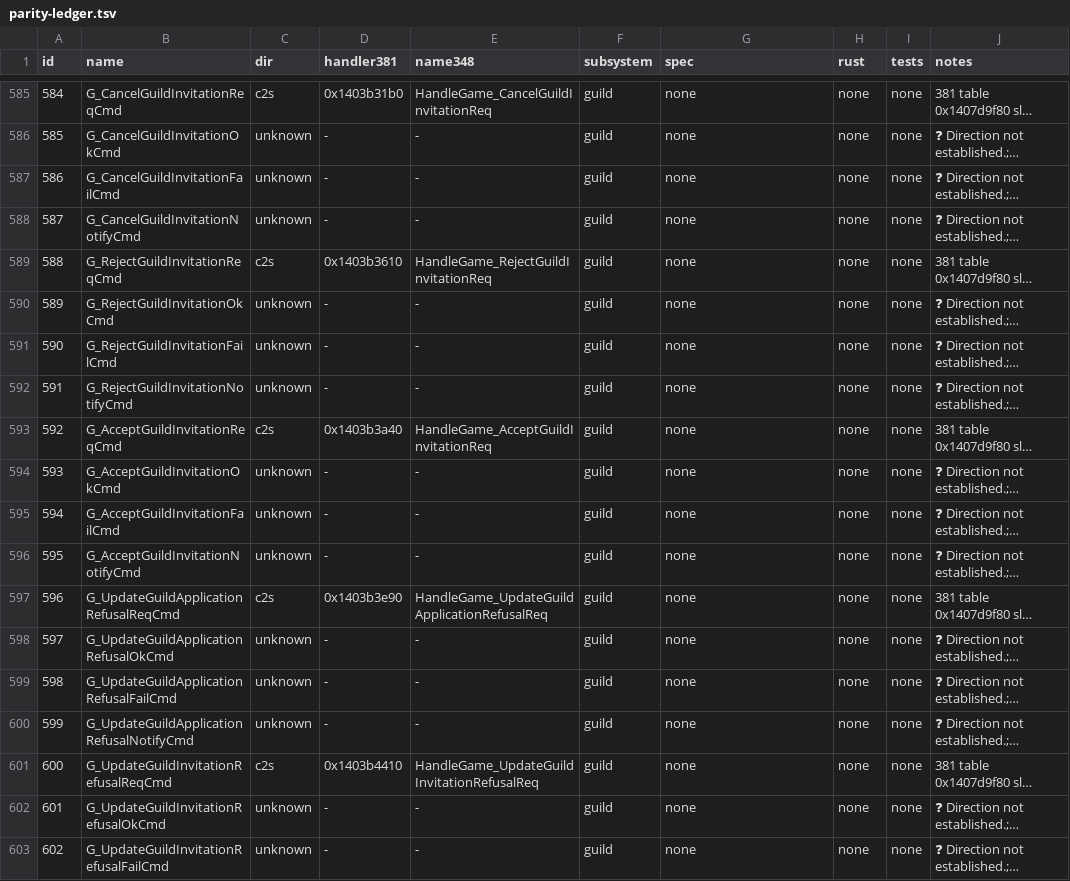
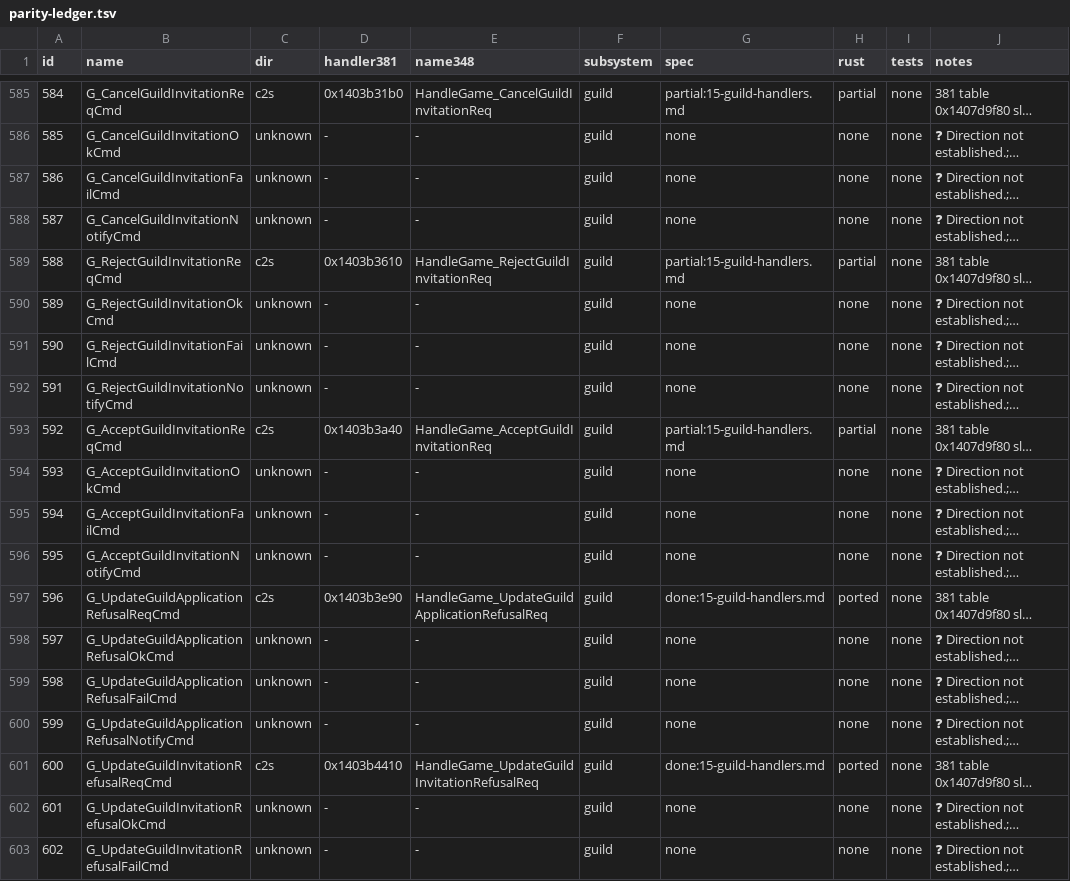
Before and after one commit to I-Juzi/slopemulator, a TSV file: Docs/Server/GameDaemon/parity-ledger.tsv, drawn as a sheet; only a part is shown, gaps mark what is left out; long unchanged cells end in …; the diff covers the shown part only; the diff names each change by its address in the sheet, - before the commit and + after, or states it on an @@ line.

```diff
--- a/Docs/Server/GameDaemon/parity-ledger.tsv
+++ b/Docs/Server/GameDaemon/parity-ledger.tsv
-G585 (spec): none
+G585 (spec): partial:15-guild-handlers.md
-H585 (rust): none
+H585 (rust): partial
-G589 (spec): none
+G589 (spec): partial:15-guild-handlers.md
-H589 (rust): none
+H589 (rust): partial
-G593 (spec): none
+G593 (spec): partial:15-guild-handlers.md
-H593 (rust): none
+H593 (rust): partial
-G597 (spec): none
+G597 (spec): done:15-guild-handlers.md
-H597 (rust): none
+H597 (rust): ported
-G601 (spec): none
+G601 (spec): done:15-guild-handlers.md
-H601 (rust): none
+H601 (rust): ported
```
Also changed, not shown: 16 edited cells elsewhere in this file, 4 other files.
